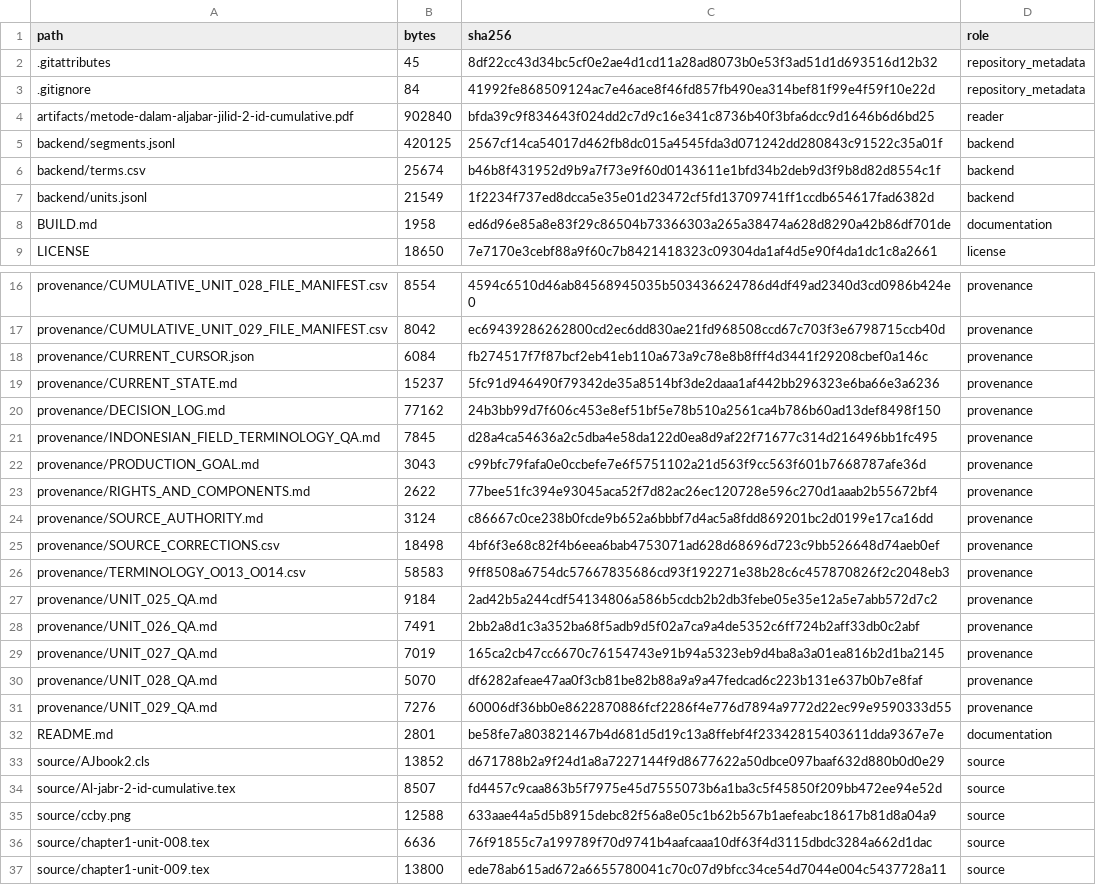
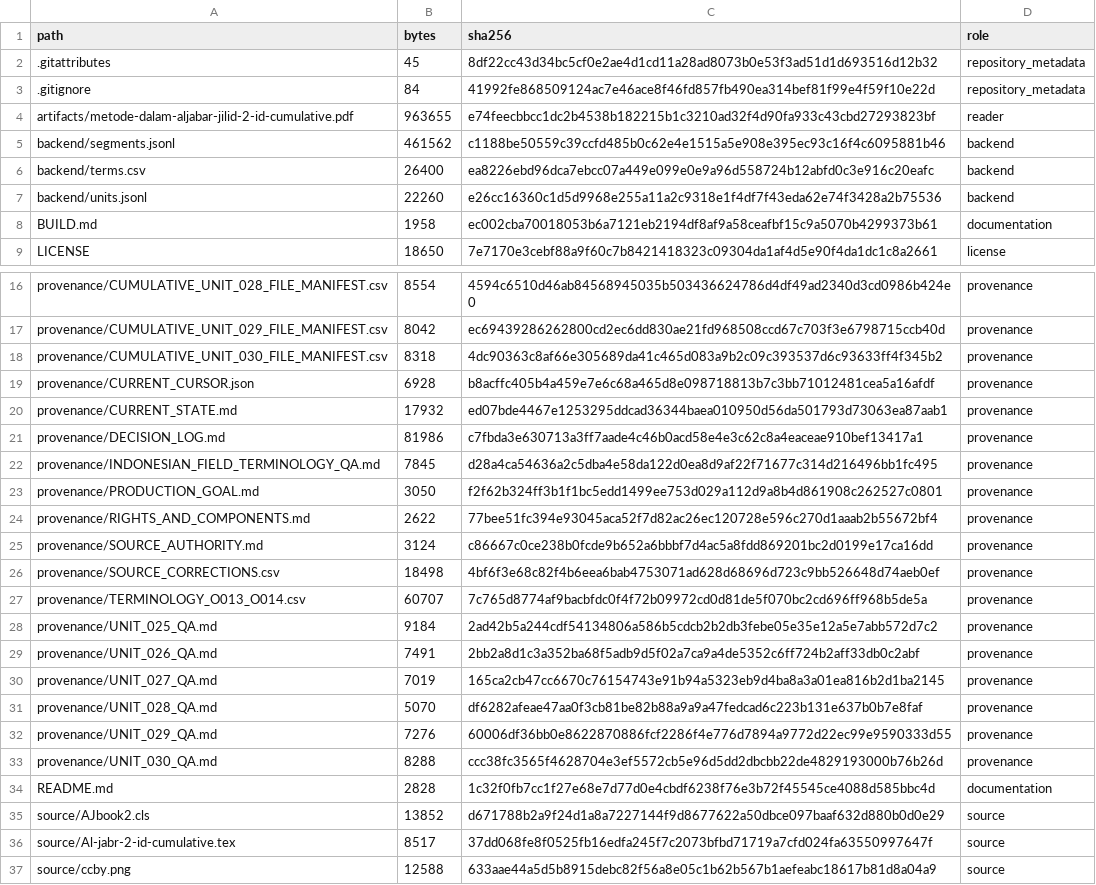
Before and after one commit to KokunoYumeto/metode-aljabar-jilid-2-id, a CSV file: MANIFEST.csv, drawn as a sheet; only a part is shown, gaps mark what is left out; the shorter side is filled out with more unchanged rows; the diff covers the shown part only.

```diff
--- a/MANIFEST.csv
+++ b/MANIFEST.csv
@@ -3,7 +3,7 @@ path,bytes,sha256,role
 ".gitignore",84,41992fe868509124ac7e46ace8f46fd857fb490ea314bef81f99e4f59f10e22d,repository_metadata
-"artifacts/metode-dalam-aljabar-jilid-2-id-cumulative.pdf",902840,bfda39c9f834643f024dd2c7d9c16e341c8736b40f3bfa6dcc9d1646b6d6bd25,reader
-"backend/segments.jsonl",420125,2567cf14ca54017d462fb8dc015a4545fda3d071242dd280843c91522c35a01f,backend
-"backend/terms.csv",25674,b46b8f431952d9b9a7f73e9f60d0143611e1bfd34b2deb9d3f9b8d82d8554c1f,backend
-"backend/units.jsonl",21549,1f2234f737ed8dcca5e35e01d23472cf5fd13709741ff1ccdb654617fad6382d,backend
-"BUILD.md",1958,ed6d96e85a8e83f29c86504b73366303a265a38474a628d8290a42b86df701de,documentation
+"artifacts/metode-dalam-aljabar-jilid-2-id-cumulative.pdf",963655,e74feecbbcc1dc2b4538b182215b1c3210ad32f4d90fa933c43cbd27293823bf,reader
+"backend/segments.jsonl",461562,c1188be50559c39ccfd485b0c62e4e1515a5e908e395ec93c16f4c6095881b46,backend
+"backend/terms.csv",26400,ea8226ebd96dca7ebcc07a449e099e0e9a96d558724b12abfd0c3e916c20eafc,backend
+"backend/units.jsonl",22260,e26cc16360c1d5d9968e255a11a2c9318e1f4df7f43eda62e74f3428a2b75536,backend
+"BUILD.md",1958,ec002cba70018053b6a7121eb2194df8af9a58ceafbf15c9a5070b4299373b61,documentation
 "LICENSE",18650,7e7170e3cebf88a9f60c7b8421418323c09304da1af4d5e90f4da1dc1c8a2661,license
@@ -17,7 +17,8 @@ path,bytes,sha256,role
 "provenance/CUMULATIVE_UNIT_029_FILE_MANIFEST.csv",8042,ec69439286262800cd2ec6dd830ae21fd968508ccd67c703f3e6798715ccb40d,provenance
-"provenance/CURRENT_CURSOR.json",6084,fb274517f7f87bcf2eb41eb110a673a9c78e8b8fff4d3441f29208cbef0a146c,provenance
-"provenance/CURRENT_STATE.md",15237,5fc91d946490f79342de35a8514bf3de2daaa1af442bb296323e6ba66e3a6236,provenance
-"provenance/DECISION_LOG.md",77162,24b3bb99d7f606c453e8ef51bf5e78b510a2561ca4b786b60ad13def8498f150,provenance
+"provenance/CUMULATIVE_UNIT_030_FILE_MANIFEST.csv",8318,4dc90363c8af66e305689da41c465d083a9b2c09c393537d6c93633ff4f345b2,provenance
+"provenance/CURRENT_CURSOR.json",6928,b8acffc405b4a459e7e6c68a465d8e098718813b7c3bb71012481cea5a16afdf,provenance
+"provenance/CURRENT_STATE.md",17932,ed07bde4467e1253295ddcad36344baea010950d56da501793d73063ea87aab1,provenance
+"provenance/DECISION_LOG.md",81986,c7fbda3e630713a3ff7aade4c46b0acd58e4e3c62c8a4eaceae910bef13417a1,provenance
 "provenance/INDONESIAN_FIELD_TERMINOLOGY_QA.md",7845,d28a4ca54636a2c5dba4e58da122d0ea8d9af22f71677c314d216496bb1fc495,provenance
-"provenance/PRODUCTION_GOAL.md",3043,c99bfc79fafa0e0ccbefe7e6f5751102a21d563f9cc563f601b7668787afe36d,provenance
+"provenance/PRODUCTION_GOAL.md",3050,f2f62b324ff3b1f1bc5edd1499ee753d029a112d9a8b4d861908c262527c0801,provenance
 "provenance/RIGHTS_AND_COMPONENTS.md",2622,77bee51fc394e93045aca52f7d82ac26ec120728e596c270d1aaab2b55672bf4,provenance
@@ -25,3 +26,3 @@ path,bytes,sha256,role
 "provenance/SOURCE_CORRECTIONS.csv",18498,4bf6f3e68c82f4b6eea6bab4753071ad628d68696d723c9bb526648d74aeb0ef,provenance
-"provenance/TERMINOLOGY_O013_O014.csv",58583,9ff8508a6754dc57667835686cd93f192271e38b28c6c457870826f2c2048eb3,provenance
+"provenance/TERMINOLOGY_O013_O014.csv",60707,7c765d8774af9bacbfdc0f4f72b09972cd0d81de5f070bc2cd696ff968b5de5a,provenance
 "provenance/UNIT_025_QA.md",9184,2ad42b5a244cdf54134806a586b5cdcb2b2db3febe05e35e12a5e7abb572d7c2,provenance
@@ -31,5 +32,6 @@ path,bytes,sha256,role
 "provenance/UNIT_029_QA.md",7276,60006df36bb0e8622870886fcf2286f4e776d7894a9772d22ec99e9590333d55,provenance
-"README.md",2801,be58fe7a803821467b4d681d5d19c13a8ffebf4f23342815403611dda9367e7e,documentation
+"provenance/UNIT_030_QA.md",8288,ccc38fc3565f4628704e3ef5572cb5e96d5dd2dbcbb22de4829193000b76b26d,provenance
+"README.md",2828,1c32f0fb7cc1f27e68e7d77d0e4cbdf6238f76e3b72f45545ce4088d585bbc4d,documentation
 "source/AJbook2.cls",13852,d671788b2a9f24d1a8a7227144f9d8677622a50dbce097baaf632d880b0d0e29,source
-"source/Al-jabr-2-id-cumulative.tex",8507,fd4457c9caa863b5f7975e45d7555073b6a1ba3c5f45850f209bb472ee94e52d,source
+"source/Al-jabr-2-id-cumulative.tex",8517,37dd068fe8f0525fb16edfa245f7c2073bfbd71719a7cfd024fa63550997647f,source
 "source/ccby.png",12588,633aae44a5d5b8915debc82f56a8e05c1b62b567b1aefeabc18617b81d8a04a9,source
```
Also changed, not shown: 2 added rows elsewhere in this file, backend/terms.csv, provenance/TERMINOLOGY_O013_O014.csv, 15 other files.
